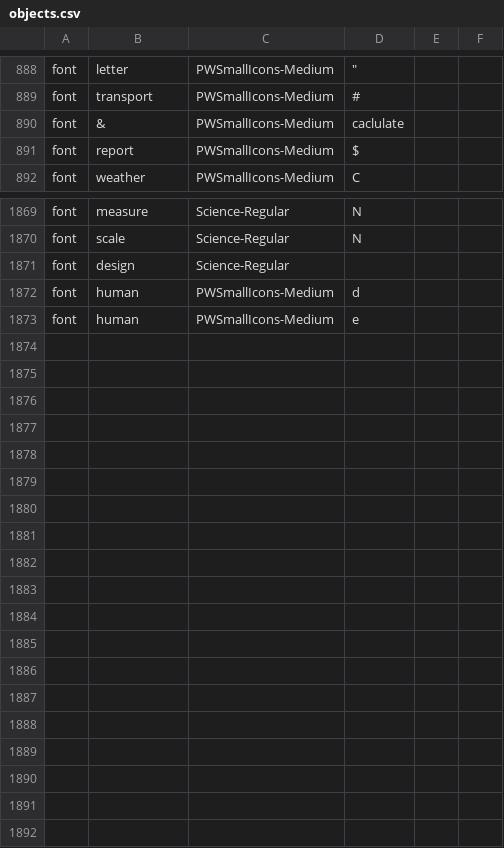
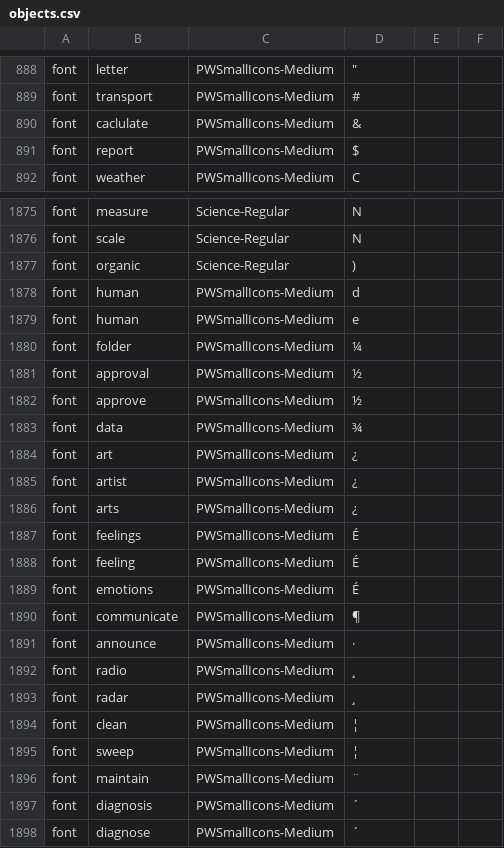
Before and after one commit to aditya-agarkar/snapmagick, a CSV file: MetaData/objects.csv, drawn as a sheet; only a part is shown, gaps mark what is left out; the diff covers the shown part only.

Commit message:
modified objects

```diff
--- a/MetaData/objects.csv
+++ b/MetaData/objects.csv
@@ -890 +890 @@ font,transport,PWSmallIcons-Medium,#,,,,
-font,&,PWSmallIcons-Medium,caclulate,,,,
+font,caclulate,PWSmallIcons-Medium,&,
@@ -1871 +1877 @@ font,scale,Science-Regular,N,,,,
-font,design,Science-Regular,,,,,
+font,organic,Science-Regular,),
@@ -1873,0 +1880,19 @@ font,human,PWSmallIcons-Medium,e,,,,
+font,folder,PWSmallIcons-Medium,¼,
+font,approval,PWSmallIcons-Medium,½,
+font,approve,PWSmallIcons-Medium,½,
+font,data,PWSmallIcons-Medium,¾,
+font,art,PWSmallIcons-Medium,¿,
+font,artist,PWSmallIcons-Medium,¿,
+font,arts,PWSmallIcons-Medium,¿,
+font,feelings,PWSmallIcons-Medium,É,
+font,feeling,PWSmallIcons-Medium,É,
+font,emotions,PWSmallIcons-Medium,É,
+font,communicate,PWSmallIcons-Medium,¶,
+font,announce,PWSmallIcons-Medium,·,
+font,radio,PWSmallIcons-Medium,¸,
+font,radar,PWSmallIcons-Medium,¸,
+font,clean,PWSmallIcons-Medium,¦,
+font,sweep,PWSmallIcons-Medium,¦,
+font,maintain,PWSmallIcons-Medium,¨,
+font,diagnosis,PWSmallIcons-Medium,´,
+font,diagnose,PWSmallIcons-Medium,´,
```
Also changed, not shown: 6 added rows and 4 edited cells elsewhere in this file, 4 other files.
